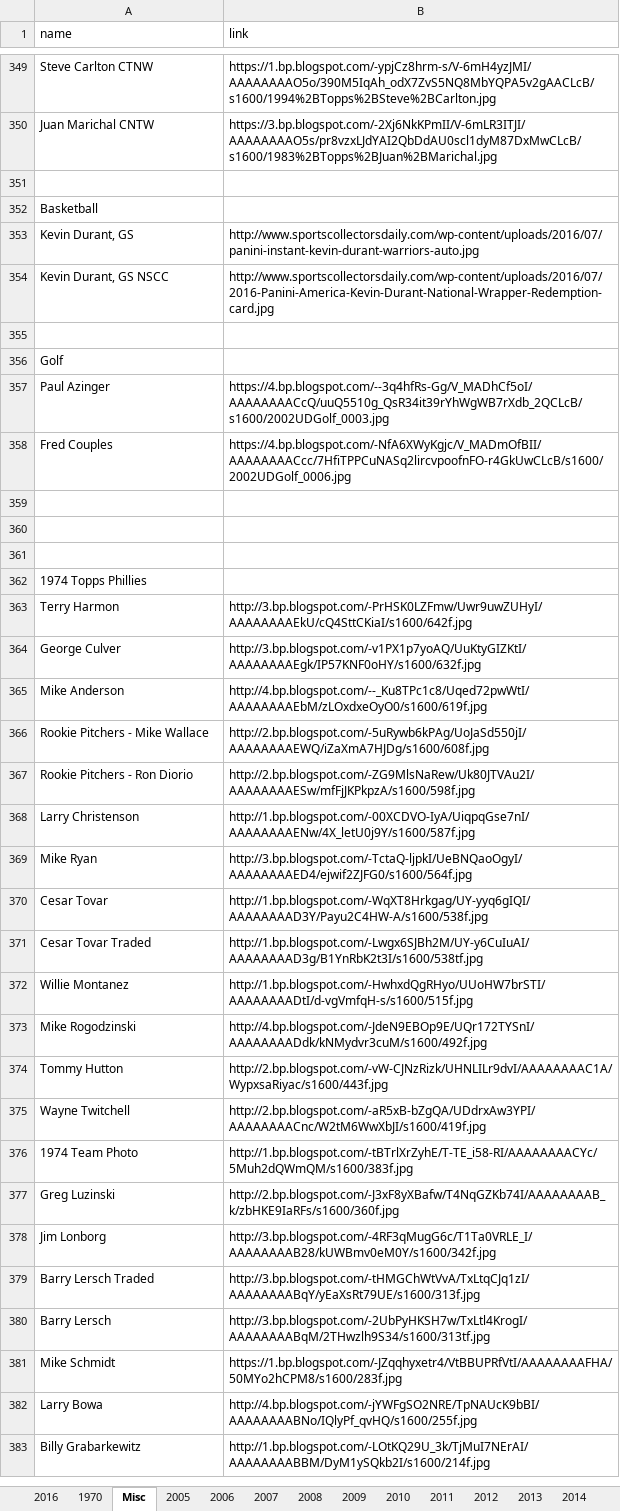
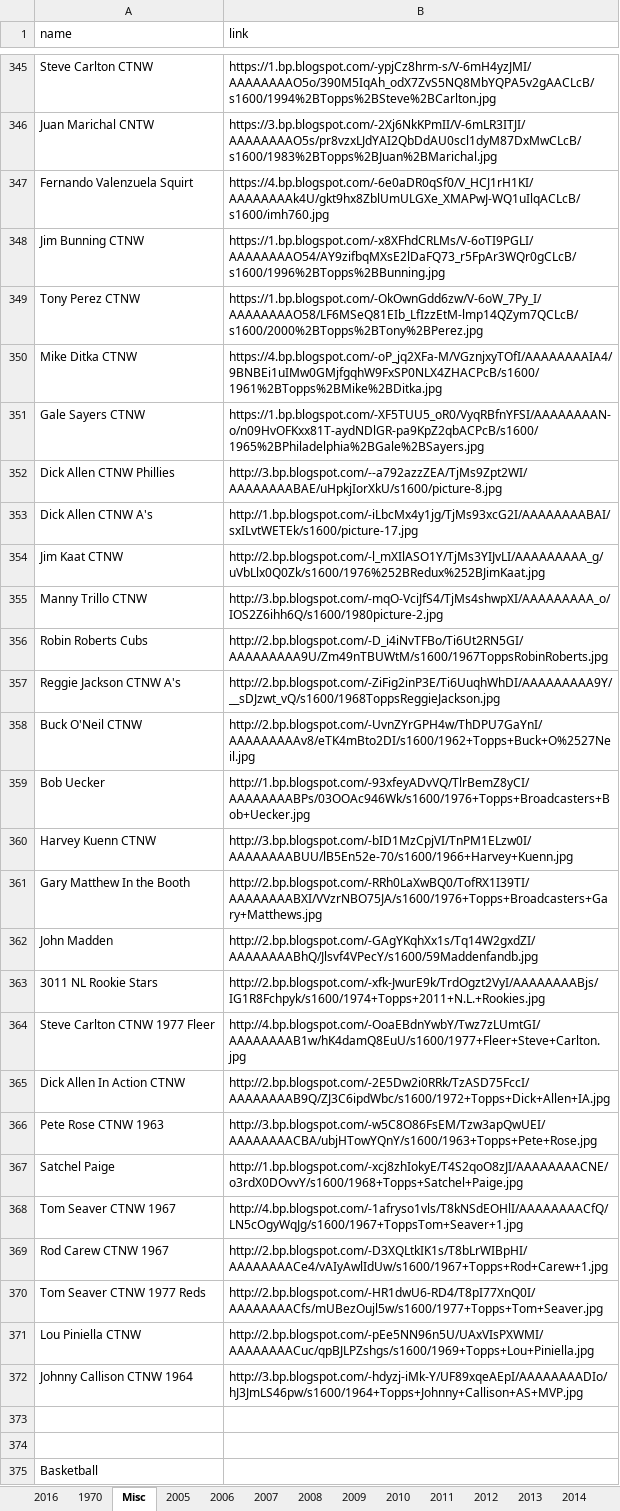
Before and after one commit to Wolfbane50/myApp, an Excel workbook: chachis.xlsx, sheet Misc, drawn as a sheet; only a part is shown, gaps mark what is left out; the shorter side is filled out with more unchanged rows; values as stored, in another font and other column widths than the file's, no borders; the diff covers the shown part only; the diff names each change by its address in the sheet, - before the commit and + after, or states it on an @@ line.

```diff
--- a/chachis.xlsx (sheet Misc)
+++ b/chachis.xlsx (sheet Misc)
+row 347: Fernando Valenzuela Squirt | https://4.bp.blogspot.com/-6e0aDR0qSf0/V_HCJ1rH1KI/AAAAAAAAk4U/gkt9hx8ZblUmULGXe_XMAPwJ-WQ1uIlqACLcB/s1600/imh760.jpg
+row 348: Jim Bunning CTNW | https://1.bp.blogspot.com/-x8XFhdCRLMs/V-6oTI9PGLI/AAAAAAAAO54/AY9zifbqMXsE2lDaFQ73_r5FpAr3WQr0gCLcB/s1600/1996%2BTopps%2BBunning.jpg
+row 349: Tony Perez CTNW | https://1.bp.blogspot.com/-OkOwnGdd6zw/V-6oW_7Py_I/AAAAAAAAO58/LF6MSeQ81EIb_LfIzzEtM-lmp14QZym7QCLcB/s1600/2000%2BTopps%2BTony%2BPerez.jpg
+row 350: Mike Ditka CTNW | https://4.bp.blogspot.com/-oP_jq2XFa-M/VGznjxyTOfI/AAAAAAAAIA4/9BNBEi1uIMw0GMjfgqhW9FxSP0NLX4ZHACPcB/s1600/1961%2BTopps%2BMike%2BDitka.jpg
+row 351: Gale Sayers CTNW | https://1.bp.blogspot.com/-XF5TUU5_oR0/VyqRBfnYFSI/AAAAAAAAN-o/n09HvOFKxx81T-aydNDlGR-pa9KpZ2qbACPcB/s1600/1965%2BPhiladelphia%2BGale%2BSayers.jpg
+row 352: Dick Allen CTNW Phillies | http://3.bp.blogspot.com/--a792azzZEA/TjMs9Zpt2WI/AAAAAAAABAE/uHpkjIorXkU/s1600/picture-8.jpg
+row 353: Dick Allen CTNW A's | http://1.bp.blogspot.com/-iLbcMx4y1jg/TjMs93xcG2I/AAAAAAAABAI/sxILvtWETEk/s1600/picture-17.jpg
+row 354: Jim Kaat CTNW | http://2.bp.blogspot.com/-l_mXIlASO1Y/TjMs3YIJvLI/AAAAAAAAA_g/uVbLlx0Q0Zk/s1600/1976%252BRedux%252BJimKaat.jpg
+row 355: Manny Trillo CTNW | http://3.bp.blogspot.com/-mqO-VciJfS4/TjMs4shwpXI/AAAAAAAAA_o/IOS2Z6ihh6Q/s1600/1980picture-2.jpg
+row 356: Robin Roberts Cubs | http://2.bp.blogspot.com/-D_i4iNvTFBo/Ti6Ut2RN5GI/AAAAAAAAA9U/Zm49nTBUWtM/s1600/1967ToppsRobinRoberts.jpg
+row 357: Reggie Jackson CTNW A's | http://2.bp.blogspot.com/-ZiFig2inP3E/Ti6UuqhWhDI/AAAAAAAAA9Y/__sDJzwt_vQ/s1600/1968ToppsReggieJackson.jpg
+row 358: Buck O'Neil CTNW | http://2.bp.blogspot.com/-UvnZYrGPH4w/ThDPU7GaYnI/AAAAAAAAAv8/eTK4mBto2DI/s1600/1962+Topps+Buck+O%2527Neil.jpg
+row 359: Bob Uecker | http://1.bp.blogspot.com/-93xfeyADvVQ/TlrBemZ8yCI/AAAAAAAABPs/03OOAc946Wk/s1600/1976+Topps+Broadcasters+Bob+Uecker.jpg
+row 360: Harvey Kuenn CTNW | http://3.bp.blogspot.com/-bID1MzCpjVI/TnPM1ELzw0I/AAAAAAAABUU/lB5En52e-70/s1600/1966+Harvey+Kuenn.jpg
+row 361: Gary Matthew In the Booth | http://2.bp.blogspot.com/-RRh0LaXwBQ0/TofRX1I39TI/AAAAAAAABXI/VVzrNBO75JA/s1600/1976+Topps+Broadcasters+Gary+Matthews.jpg
+row 362: John Madden | http://2.bp.blogspot.com/-GAgYKqhXx1s/Tq14W2gxdZI/AAAAAAAABhQ/Jlsvf4VPecY/s1600/59Maddenfandb.jpg
+row 363: 3011 NL Rookie Stars | http://2.bp.blogspot.com/-xfk-JwurE9k/TrdOgzt2VyI/AAAAAAAABjs/IG1R8Fchpyk/s1600/1974+Topps+2011+N.L.+Rookies.jpg
+row 364: Steve Carlton CTNW 1977 Fleer | http://4.bp.blogspot.com/-OoaEBdnYwbY/Twz7zLUmtGI/AAAAAAAAB1w/hK4damQ8EuU/s1600/1977+Fleer+Steve+Carlton.jpg
+row 365: Dick Allen In Action CTNW | http://2.bp.blogspot.com/-2E5Dw2i0RRk/TzASD75FccI/AAAAAAAAB9Q/ZJ3C6ipdWbc/s1600/1972+Topps+Dick+Allen+IA.jpg
+row 366: Pete Rose CTNW 1963 | http://3.bp.blogspot.com/-w5C8O86FsEM/Tzw3apQwUEI/AAAAAAAACBA/ubjHTowYQnY/s1600/1963+Topps+Pete+Rose.jpg
+row 367: Satchel Paige | http://1.bp.blogspot.com/-xcj8zhIokyE/T4S2qoO8zJI/AAAAAAAACNE/o3rdX0DOvvY/s1600/1968+Topps+Satchel+Paige.jpg
+row 368: Tom Seaver CTNW 1967 | http://4.bp.blogspot.com/-1afryso1vls/T8kNSdEOHlI/AAAAAAAACfQ/LN5cOgyWqJg/s1600/1967+ToppsTom+Seaver+1.jpg
+row 369: Rod Carew CTNW 1967 | http://2.bp.blogspot.com/-D3XQLtkIK1s/T8bLrWIBpHI/AAAAAAAACe4/vAIyAwlIdUw/s1600/1967+Topps+Rod+Carew+1.jpg
+row 370: Tom Seaver CTNW 1977 Reds | http://2.bp.blogspot.com/-HR1dwU6-RD4/T8pI77XnQ0I/AAAAAAAACfs/mUBezOujl5w/s1600/1977+Topps+Tom+Seaver.jpg
+row 371: Lou Piniella CTNW | http://2.bp.blogspot.com/-pEe5NN96n5U/UAxVIsPXWMI/AAAAAAAACuc/qpBJLPZshgs/s1600/1969+Topps+Lou+Piniella.jpg
+row 372: Johnny Callison CTNW 1964 | http://3.bp.blogspot.com/-hdyzj-iMk-Y/UF89xqeAEpI/AAAAAAAADIo/hJ3JmLS46pw/s1600/1964+Topps+Johnny+Callison+AS+MVP.jpg
+row 373: (empty)
```
Also changed, not shown: 22 added rows and 4 moved rows elsewhere in this sheet, 3 other files.
